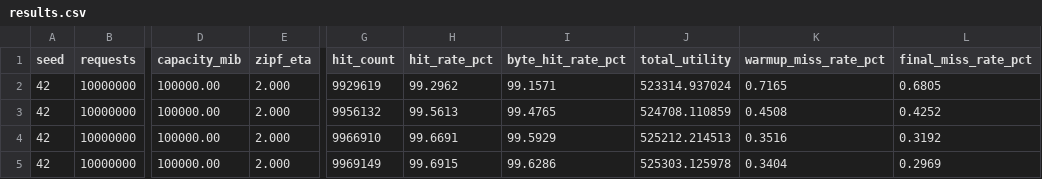
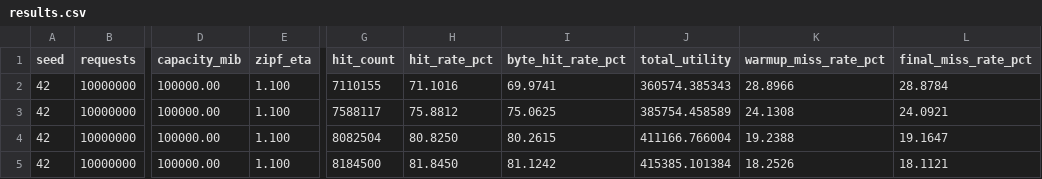
Before and after one commit to WebProject05/CachingSim, a CSV file: simulator-go/graphs/results.csv, drawn as a sheet; only a part is shown, gaps mark what is left out; the diff names each change by its address in the sheet, - before the commit and + after, or states it on an @@ line.

Commit message:
Update graph metrics

```diff
--- a/simulator-go/graphs/results.csv
+++ b/simulator-go/graphs/results.csv
-E2:E5 (zipf_eta): 2.000
+E2:E5 (zipf_eta): 1.100
-G2 (hit_count): 9929619
+G2 (hit_count): 7110155
-H2 (hit_rate_pct): 99.2962
+H2 (hit_rate_pct): 71.1016
-I2 (byte_hit_rate_pct): 99.1571
+I2 (byte_hit_rate_pct): 69.9741
-J2 (total_utility): 523314.937024
+J2 (total_utility): 360574.385343
-K2 (warmup_miss_rate_pct): 0.7165
+K2 (warmup_miss_rate_pct): 28.8966
-L2 (final_miss_rate_pct): 0.6805
+L2 (final_miss_rate_pct): 28.8784
-G3 (hit_count): 9956132
+G3 (hit_count): 7588117
-H3 (hit_rate_pct): 99.5613
+H3 (hit_rate_pct): 75.8812
-I3 (byte_hit_rate_pct): 99.4765
+I3 (byte_hit_rate_pct): 75.0625
-J3 (total_utility): 524708.110859
+J3 (total_utility): 385754.458589
-K3 (warmup_miss_rate_pct): 0.4508
+K3 (warmup_miss_rate_pct): 24.1308
-L3 (final_miss_rate_pct): 0.4252
+L3 (final_miss_rate_pct): 24.0921
-G4 (hit_count): 9966910
+G4 (hit_count): 8082504
-H4 (hit_rate_pct): 99.6691
+H4 (hit_rate_pct): 80.8250
-I4 (byte_hit_rate_pct): 99.5929
+I4 (byte_hit_rate_pct): 80.2615
-J4 (total_utility): 525212.214513
+J4 (total_utility): 411166.766004
-K4 (warmup_miss_rate_pct): 0.3516
+K4 (warmup_miss_rate_pct): 19.2388
-L4 (final_miss_rate_pct): 0.3192
+L4 (final_miss_rate_pct): 19.1647
-G5 (hit_count): 9969149
+G5 (hit_count): 8184500
-H5 (hit_rate_pct): 99.6915
+H5 (hit_rate_pct): 81.8450
-I5 (byte_hit_rate_pct): 99.6286
+I5 (byte_hit_rate_pct): 81.1242
-J5 (total_utility): 525303.125978
+J5 (total_utility): 415385.101384
-K5 (warmup_miss_rate_pct): 0.3404
+K5 (warmup_miss_rate_pct): 18.2526
-L5 (final_miss_rate_pct): 0.2969
+L5 (final_miss_rate_pct): 18.1121
```
Also changed, not shown: simulator-go/graphs/sweep_parameters.csv, 17 other files.
